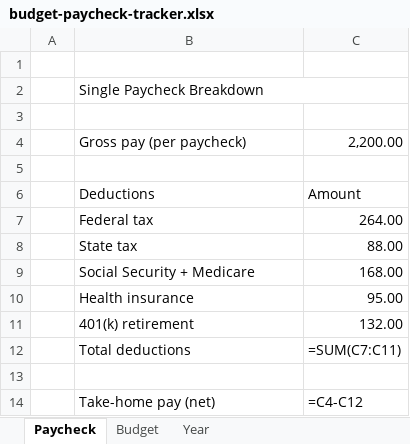
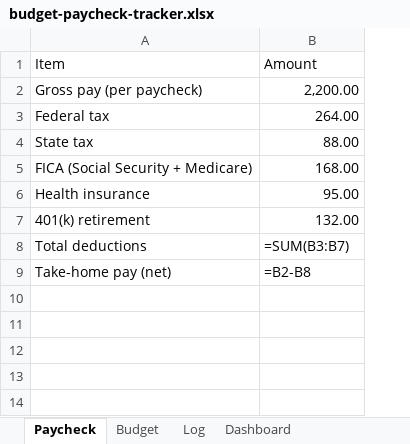
Before and after one commit to Nicky1Goat/Study-Flow, an Excel workbook: budget-paycheck-tracker.xlsx, sheet Paycheck, drawn as a sheet; values as stored, in another font and other column widths than the file's, no cell formats; formulas without a stored value are shown as written; removed rows and columns are numbered as before the commit, all else as after; the diff names each change by its address in the sheet, - before the commit and + after, or states it on an @@ line.

```diff
--- a/budget-paycheck-tracker.xlsx (sheet Paycheck)
+++ b/budget-paycheck-tracker.xlsx (sheet Paycheck)
-sheet tab: Year
+sheet tab: Log
+sheet tab: Dashboard
-column A, empty
-row 1: (empty)
+row 1: Item | Amount
-row 2:  | Single Paycheck Breakdown
-row 3: (empty)
-row 5: (empty)
-row 6:  | Deductions | Amount
-A5 (Item): Social Security + Medicare
+A5 (Item): FICA (Social Security + Medicare)
-B8 (Amount): =SUM(C7:C11)
+B8 (Amount): =SUM(B3:B7)
-row 13: (empty)
-B9 (Amount): =C4-C12
+B9 (Amount): =B2-B8
```
Also changed, not shown: sheet Log, sheet Budget, cell formats, charts or pictures, 4 other files.
